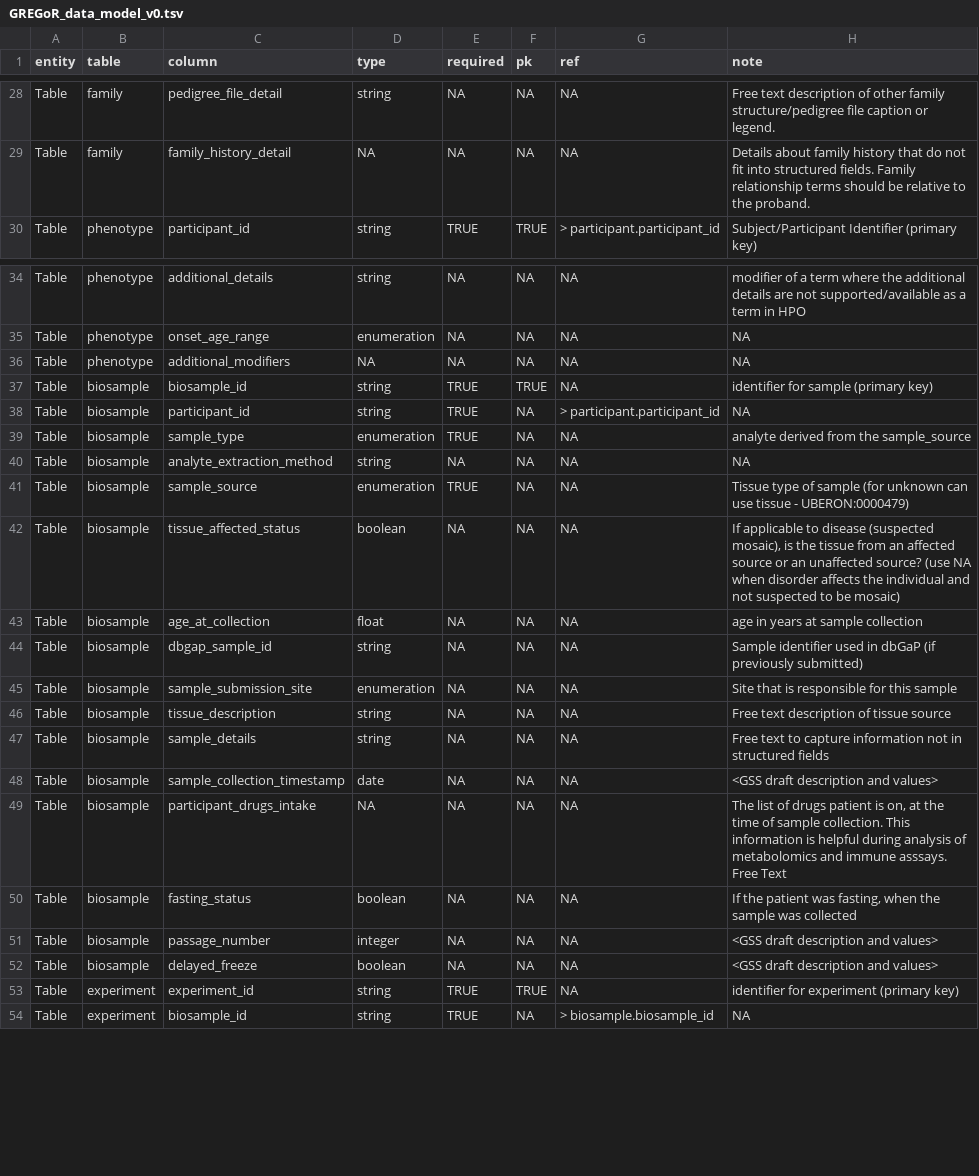
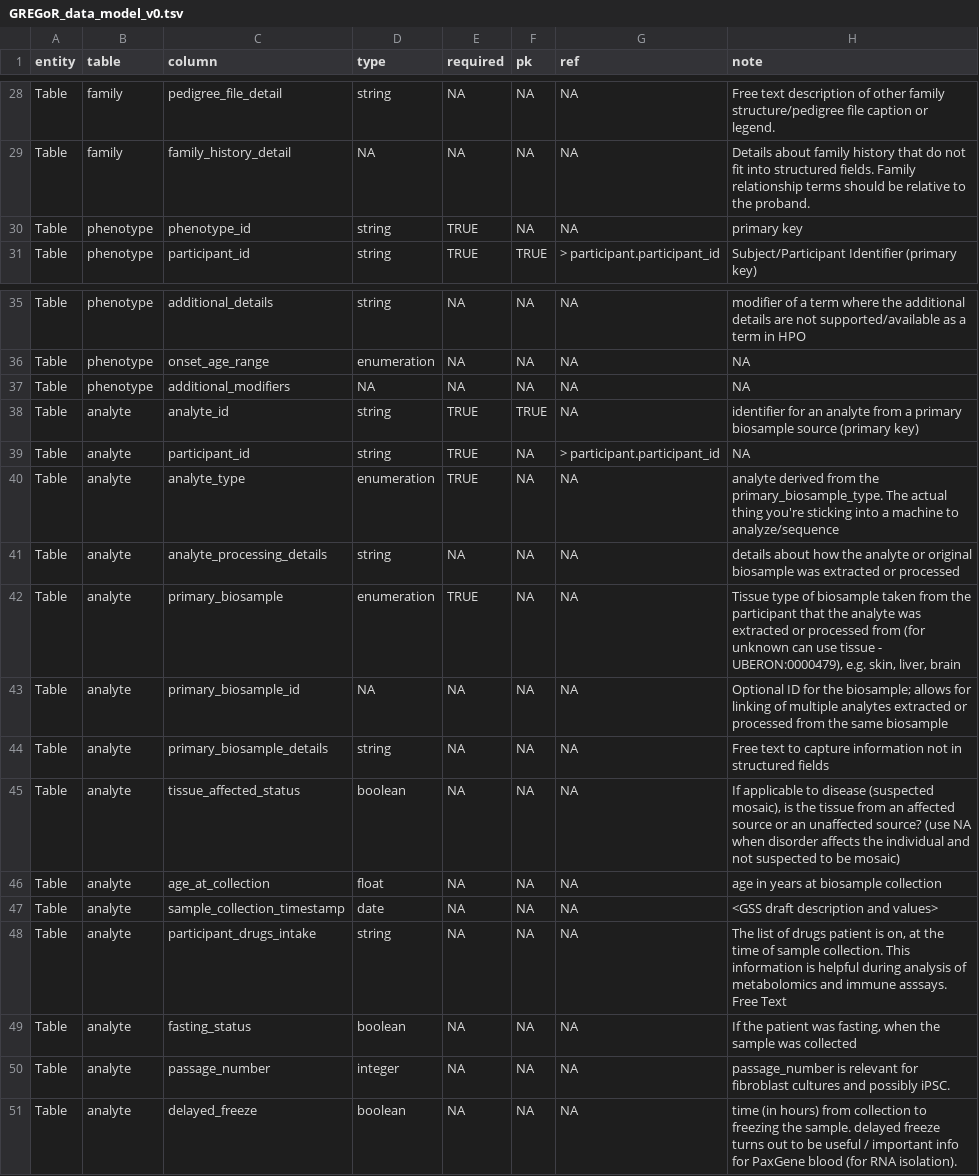
Before and after one commit to UW-GAC/gregor_data_models, a TSV file: GREGoR_data_model_v0.tsv, drawn as a sheet; only a part is shown, gaps mark what is left out; the diff covers the shown part only.

Commit message:
replace experiment_set with aligned_short_read_set
Since variants are called from specific alignments, preserve the
data flow by creating an aligned_short_read_set table that is
referenced by the called_variants_short_read table. The
experiment and experiment_set tables are no longer used, as
the experiment_details tables have been renamed and connect the
analyte table with the aligned_short_read (etc) tables.

```diff
--- a/GREGoR_data_model_v0.tsv
+++ b/GREGoR_data_model_v0.tsv
@@ -29,2 +29,3 @@ Table	family	pedigree_file_detail	string	NA	NA	NA	Free text description of other
 Table	family	family_history_detail	NA	NA	NA	NA	Details about family history that do not fit into structured fields. Family relationship terms should be relative to the proband.
+Table	phenotype	phenotype_id	string	TRUE	NA	NA	primary key
 Table	phenotype	participant_id	string	TRUE	TRUE	> participant.participant_id	Subject/Participant Identifier (primary key)
@@ -36,19 +37,15 @@ Table	phenotype	onset_age_range	enumeration	NA	NA	NA	NA
 Table	phenotype	additional_modifiers	NA	NA	NA	NA	NA
-Table	biosample	biosample_id	string	TRUE	TRUE	NA	identifier for sample (primary key)
-Table	biosample	participant_id	string	TRUE	NA	> participant.participant_id	NA
-Table	biosample	sample_type	enumeration	TRUE	NA	NA	analyte derived from the sample_source
-Table	biosample	analyte_extraction_method	string	NA	NA	NA	NA
-Table	biosample	sample_source	enumeration	TRUE	NA	NA	Tissue type of sample (for unknown can use tissue - UBERON:0000479)
-Table	biosample	tissue_affected_status	boolean	NA	NA	NA	If applicable to disease (suspected mosaic), is the tissue from an affected source or an unaffected source? (use NA when disorder affects the individual and not suspected to be mosaic)
-Table	biosample	age_at_collection	float	NA	NA	NA	age in years at sample collection
-Table	biosample	dbgap_sample_id	string	NA	NA	NA	Sample identifier used in dbGaP (if previously submitted)
-Table	biosample	sample_submission_site	enumeration	NA	NA	NA	Site that is responsible for this sample
-Table	biosample	tissue_description	string	NA	NA	NA	Free text description of tissue source
-Table	biosample	sample_details	string	NA	NA	NA	Free text to capture information not in structured fields
-Table	biosample	sample_collection_timestamp	date	NA	NA	NA	<GSS draft description and values>
-Table	biosample	participant_drugs_intake	NA	NA	NA	NA	The list of drugs patient is on, at the time of sample collection. This information is helpful during analysis of metabolomics and immune asssays. Free Text
-Table	biosample	fasting_status	boolean	NA	NA	NA	If the patient was fasting, when the sample was collected
-Table	biosample	passage_number	integer	NA	NA	NA	<GSS draft description and values>
-Table	biosample	delayed_freeze	boolean	NA	NA	NA	<GSS draft description and values>
-Table	experiment	experiment_id	string	TRUE	TRUE	NA	identifier for experiment (primary key)
-Table	experiment	biosample_id	string	TRUE	NA	> biosample.biosample_id	NA
+Table	analyte	analyte_id	string	TRUE	TRUE	NA	identifier for an analyte from a primary biosample source (primary key)
+Table	analyte	participant_id	string	TRUE	NA	> participant.participant_id	NA
+Table	analyte	analyte_type	enumeration	TRUE	NA	NA	analyte derived from the primary_biosample_type. The actual thing you're sticking into a machine to analyze/sequence
+Table	analyte	analyte_processing_details	string	NA	NA	NA	details about how the analyte or original biosample was extracted or processed
+Table	analyte	primary_biosample	enumeration	TRUE	NA	NA	Tissue type of biosample taken from the participant that the analyte was extracted or processed from (for unknown can use tissue - UBERON:0000479), e.g. skin, liver, brain
+Table	analyte	primary_biosample_id	NA	NA	NA	NA	Optional ID for the biosample; allows for linking of multiple analytes extracted or processed from the same biosample
+Table	analyte	primary_biosample_details	string	NA	NA	NA	Free text to capture information not in structured fields
+Table	analyte	tissue_affected_status	boolean	NA	NA	NA	If applicable to disease (suspected mosaic), is the tissue from an affected source or an unaffected source? (use NA when disorder affects the individual and not suspected to be mosaic)
+Table	analyte	age_at_collection	float	NA	NA	NA	age in years at biosample collection
+Table	analyte	sample_collection_timestamp	date	NA	NA	NA	<GSS draft description and values>
+Table	analyte	participant_drugs_intake	string	NA	NA	NA	The list of drugs patient is on, at the time of sample collection. This information is helpful during analysis of metabolomics and immune asssays. Free Text
+Table	analyte	fasting_status	boolean	NA	NA	NA	If the patient was fasting, when the sample was collected
+Table	analyte	passage_number	integer	NA	NA	NA	passage_number is relevant for fibroblast cultures and possibly iPSC.
+Table	analyte	delayed_freeze	boolean	NA	NA	NA	time (in hours) from collection to freezing the sample. delayed freeze turns out to be useful / important info for PaxGene blood (for RNA isolation).
```
Also changed, not shown: 4 added rows, 1 removed row and 67 edited cells elsewhere in this file, 1 other file.
